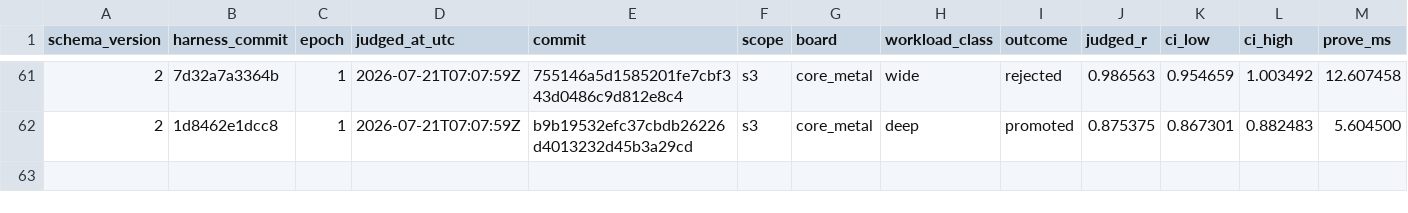
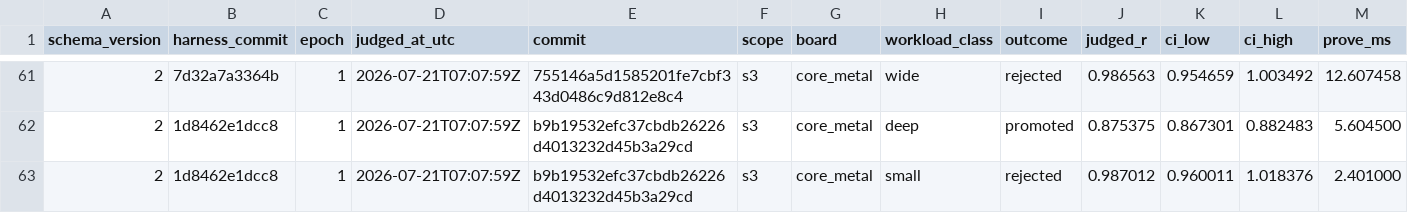
Before and after one commit to welttowelt/stwo-zig, a TSV file: autoresearch/ledger/promotions.tsv, drawn as a sheet; only a part is shown, gaps mark what is left out; rows hold the shown columns only; the diff names each change by its address in the sheet, - before the commit and + after, or states it on an @@ line.

```diff
--- a/autoresearch/ledger/promotions.tsv
+++ b/autoresearch/ledger/promotions.tsv
+row 63: 2 | 1d8462e1dcc8 | 1 | 2026-07-21T07:07:59Z | b9b19532efc37cbdb26226d4013232d45b3a29cd | s3 | core_metal | small | rejected | 0.987012 | 0.960011 | 1.018376 | 2.401000
```
